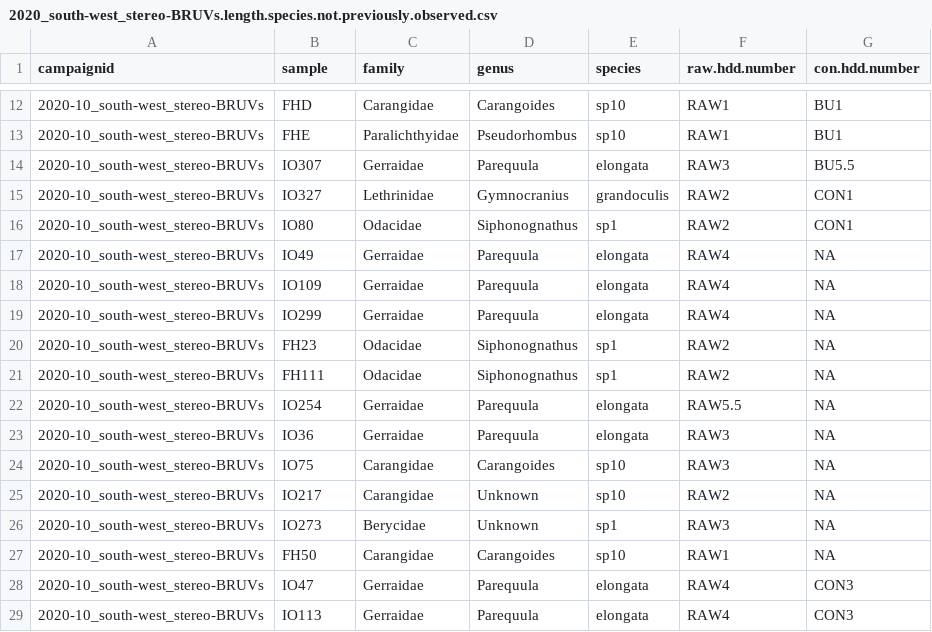
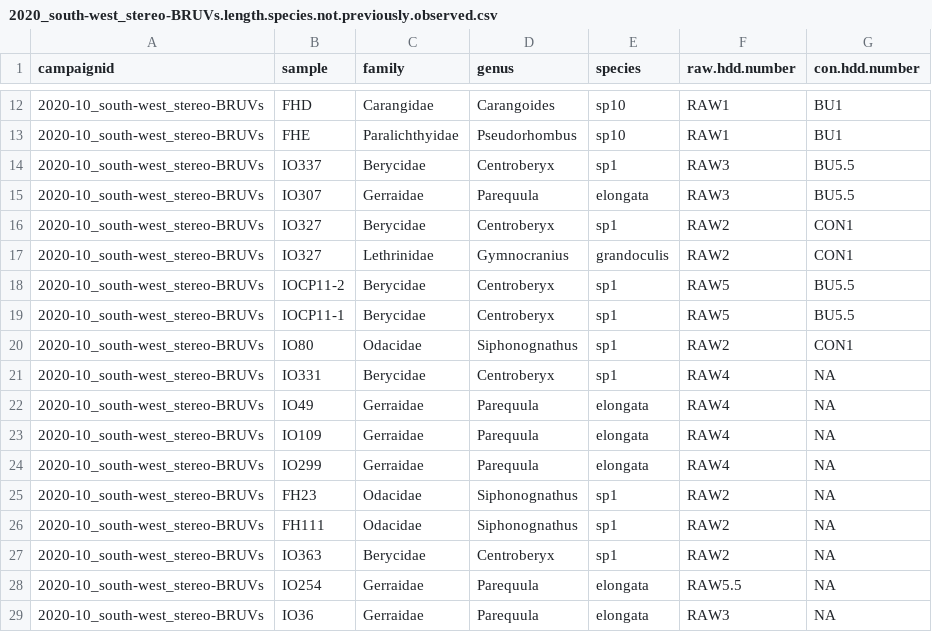
Before and after one commit to UWA-Marine-Ecology-Group-projects/mac-swc, a CSV file: data/errors to check/2020_south-west_stereo-BRUVs.length.species.not.previously.observed.csv, drawn as a sheet; only a part is shown, gaps mark what is left out; the shorter side is filled out with more unchanged rows.

```diff
--- a/data/errors to check/2020_south-west_stereo-BRUVs.length.species.not.previously.observed.csv
+++ b/data/errors to check/2020_south-west_stereo-BRUVs.length.species.not.previously.observed.csv
@@ -13,5 +13,10 @@
 "2020-10_south-west_stereo-BRUVs","FHE","Paralichthyidae","Pseudorhombus","sp10","RAW1","BU1"
+"2020-10_south-west_stereo-BRUVs","IO337","Berycidae","Centroberyx","sp1","RAW3","BU5.5"
 "2020-10_south-west_stereo-BRUVs","IO307","Gerraidae","Parequula","elongata","RAW3","BU5.5"
+"2020-10_south-west_stereo-BRUVs","IO327","Berycidae","Centroberyx","sp1","RAW2","CON1"
 "2020-10_south-west_stereo-BRUVs","IO327","Lethrinidae","Gymnocranius","grandoculis","RAW2","CON1"
+"2020-10_south-west_stereo-BRUVs","IOCP11-2","Berycidae","Centroberyx","sp1","RAW5","BU5.5"
+"2020-10_south-west_stereo-BRUVs","IOCP11-1","Berycidae","Centroberyx","sp1","RAW5","BU5.5"
 "2020-10_south-west_stereo-BRUVs","IO80","Odacidae","Siphonognathus","sp1","RAW2","CON1"
+"2020-10_south-west_stereo-BRUVs","IO331","Berycidae","Centroberyx","sp1","RAW4",NA
 "2020-10_south-west_stereo-BRUVs","IO49","Gerraidae","Parequula","elongata","RAW4",NA
@@ -21,2 +26,3 @@
 "2020-10_south-west_stereo-BRUVs","FH111","Odacidae","Siphonognathus","sp1","RAW2",NA
+"2020-10_south-west_stereo-BRUVs","IO363","Berycidae","Centroberyx","sp1","RAW2",NA
 "2020-10_south-west_stereo-BRUVs","IO254","Gerraidae","Parequula","elongata","RAW5.5",NA
```
Also changed, not shown: data/errors to check/2020_south-west_stereo-BRUVs_check.mass.csv, data/staging/2020_south-west_stereo-BRUVs.checked.maxn.csv, 38 other files.
